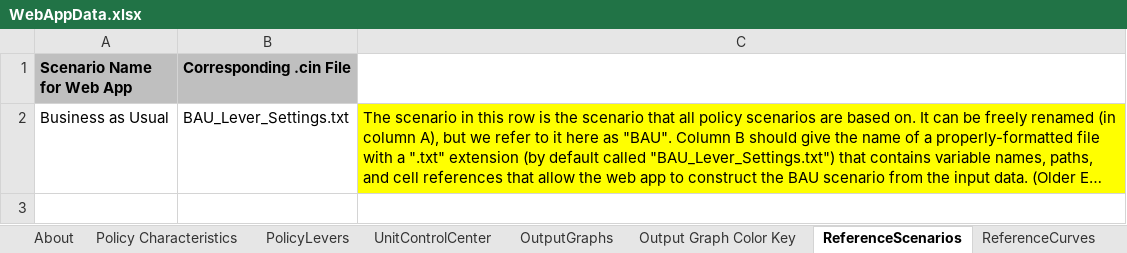
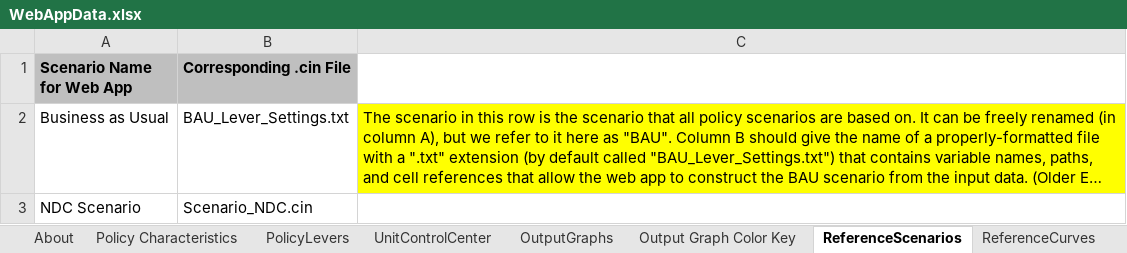
Before and after one commit to EnergyInnovation/eps-us, an Excel workbook: WebAppData.xlsx, sheet ReferenceScenarios, drawn as a sheet; long unchanged cells end in …; values as stored, in another font and other column widths than the file's, no borders; the diff names each change by its address in the sheet, - before the commit and + after, or states it on an @@ line.

Commit message:
NDC scenario updates

```diff
--- a/WebAppData.xlsx (sheet ReferenceScenarios)
+++ b/WebAppData.xlsx (sheet ReferenceScenarios)
+row 3: NDC Scenario | Scenario_NDC.cin
```
Also changed, not shown: sheet Targets, sheet Target Calculations, 4 other files.
